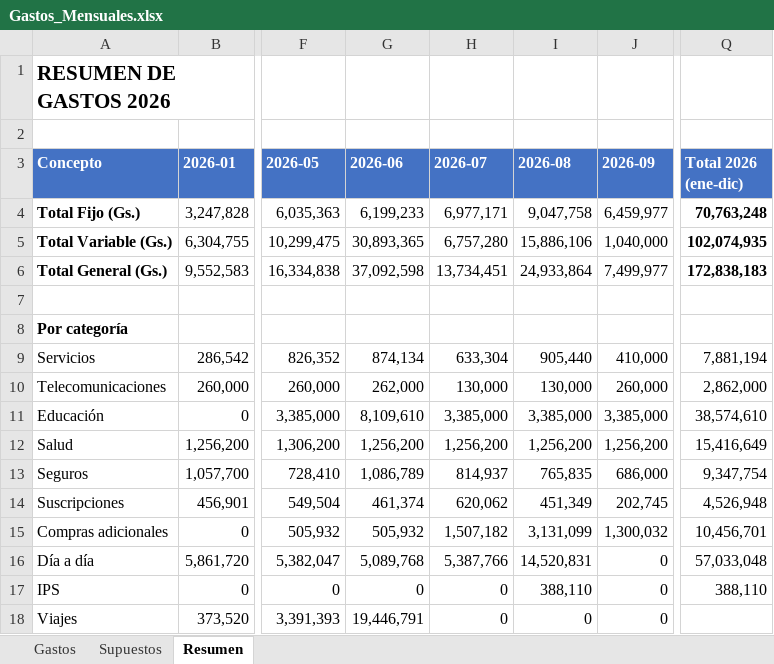
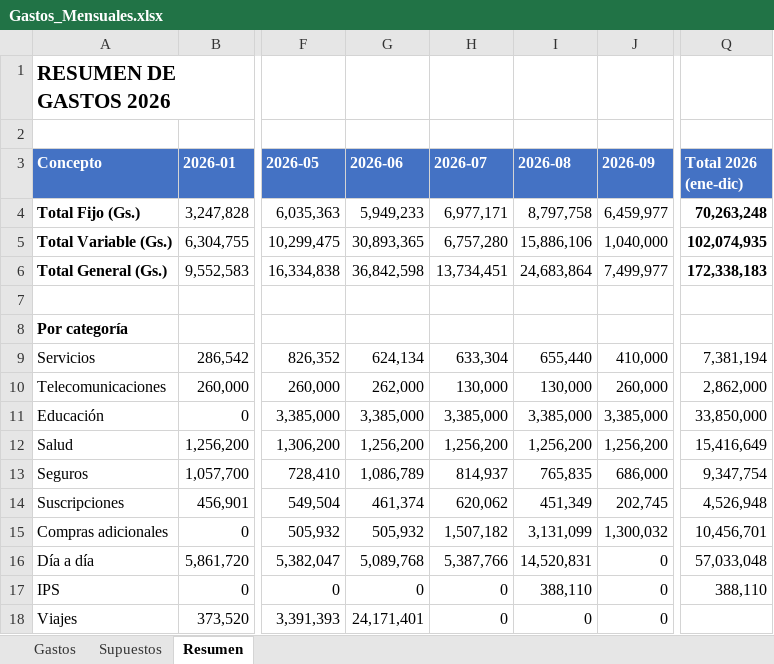
Before and after one commit to joaquinisolutions-sys/caletita, an Excel workbook: Gastos_Mensuales.xlsx, sheet Resumen, drawn as a sheet; only a part is shown, gaps mark what is left out; values as stored, in another font and other column widths than the file's, no borders; the diff names each change by its address in the sheet, - before the commit and + after, or states it on an @@ line.

```diff
--- a/Gastos_Mensuales.xlsx (sheet Resumen)
+++ b/Gastos_Mensuales.xlsx (sheet Resumen)
-G4 (2026-06): 6,199,233
+G4 (2026-06): 5,949,233
-I4 (2026-08): 9,047,758
+I4 (2026-08): 8,797,758
-Q4 (Total 2026 (ene-dic)): 70,763,248
+Q4 (Total 2026 (ene-dic)): 70,263,248
-G6 (2026-06): 37,092,598
+G6 (2026-06): 36,842,598
-I6 (2026-08): 24,933,864
+I6 (2026-08): 24,683,864
-Q6 (Total 2026 (ene-dic)): 172,838,183
+Q6 (Total 2026 (ene-dic)): 172,338,183
-G9 (2026-06): 874,134
+G9 (2026-06): 624,134
-I9 (2026-08): 905,440
+I9 (2026-08): 655,440
-Q9 (Total 2026 (ene-dic)): 7,881,194
+Q9 (Total 2026 (ene-dic)): 7,381,194
-G11 (2026-06): 8,109,610
+G11 (2026-06): 3,385,000
-Q11 (Total 2026 (ene-dic)): 38,574,610
+Q11 (Total 2026 (ene-dic)): 33,850,000
-G18 (2026-06): 19,446,791
+G18 (2026-06): 24,171,401
```
Also changed, not shown: sheet Gastos, formulas that keep their value, 1 other file.
